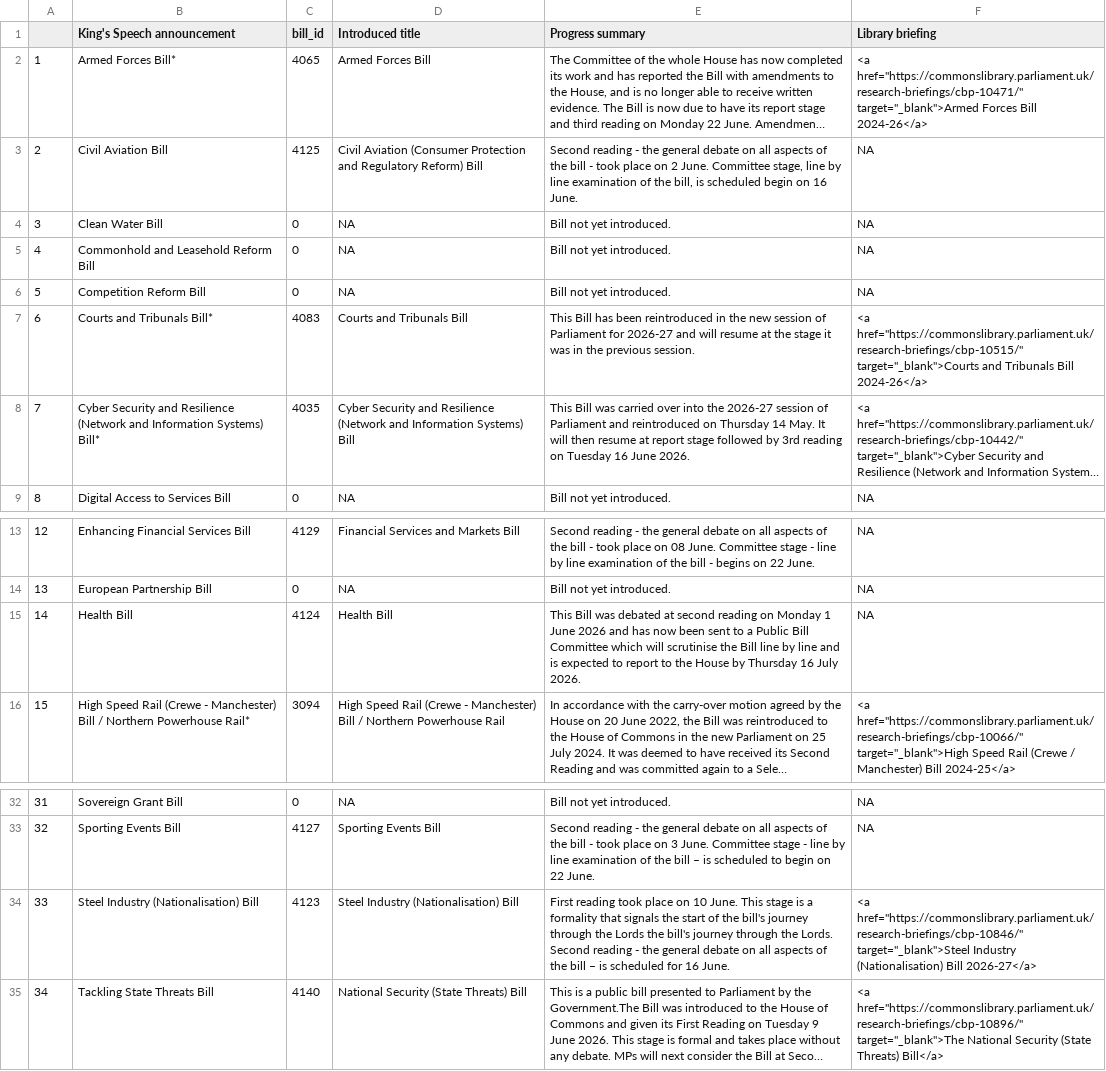
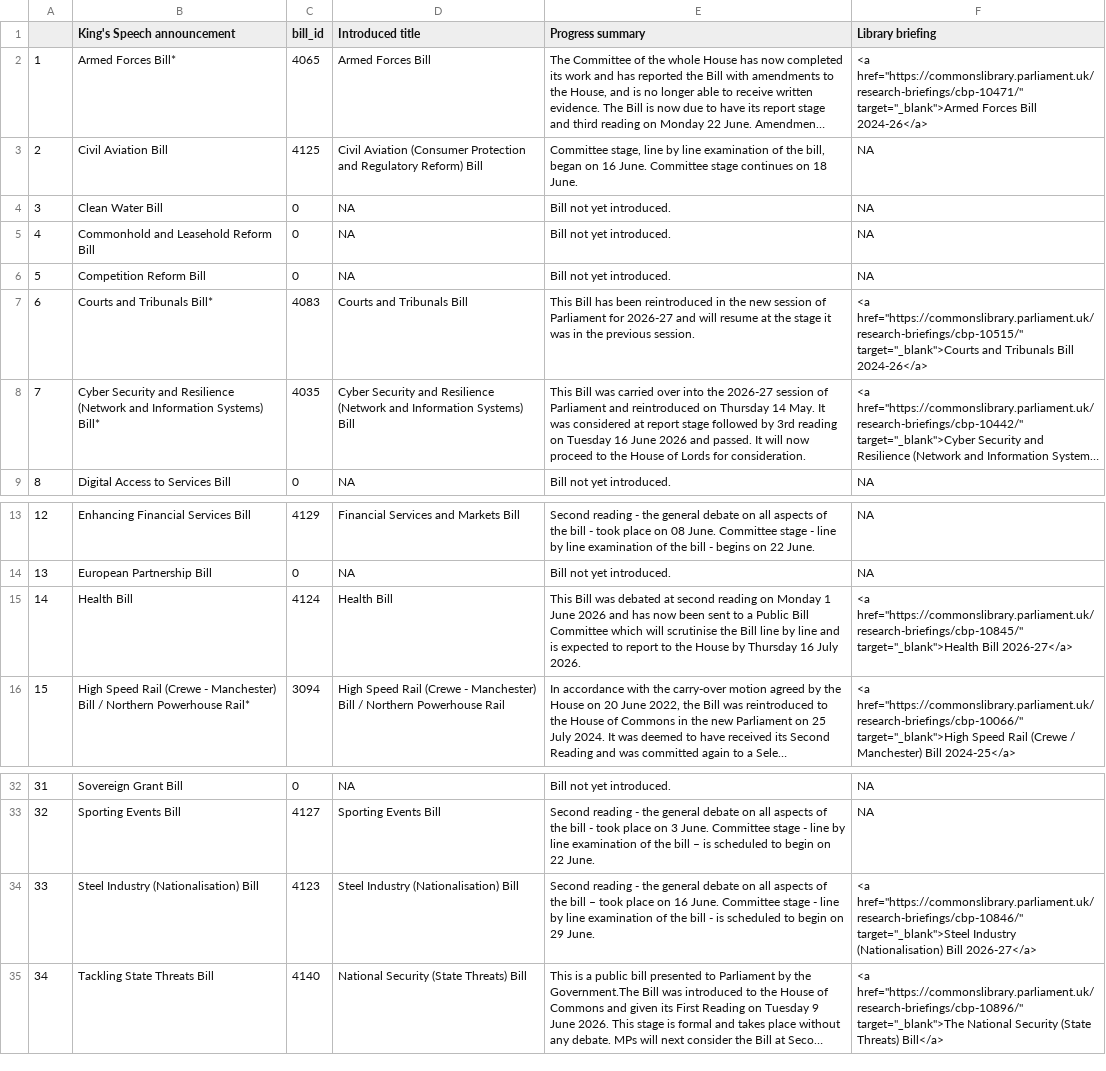
Before and after one commit to leahyc-parliament/kings_speech_bills, a CSV file: app_data/news.csv, drawn as a sheet; only a part is shown, gaps mark what is left out; long unchanged cells end in …; the diff names each change by its address in the sheet, - before the commit and + after, or states it on an @@ line.

Commit message:
Add kings_speech_data_fetch.R output csvs

```diff
--- a/app_data/news.csv
+++ b/app_data/news.csv
-E3 (Progress summary): Second reading - the general debate on all aspects of the bill - took place on 2 June. Committee stage, line by line examination of the bill, is scheduled begin on 16 June.
+E3 (Progress summary): Committee stage, line by line examination of the bill, began on 16 June. Committee stage continues on 18 June.
-E8 (Progress summary): …May. It will then resume at report stage followed by 3rd reading on Tuesday 16 June 2026.
+E8 (Progress summary): …May. It was considered at report stage followed by 3rd reading on Tuesday 16 June 2026 and passed. It will now proceed to the House of Lords for consideration.
-F15 (Library briefing): NA
+F15 (Library briefing): <a href="https://commonslibrary.parliament.uk/research-briefings/cbp-10845/" target="_blank">Health Bill 2026-27</a>
-E34 (Progress summary): First reading took place on 10 June. This stage is a formality that signals the start of the bill's journey through the Lords the bill's journey through the Lords. Second reading - the general debate on all aspects of the bill – is scheduled for 16 June.
+E34 (Progress summary): Second reading - the general debate on all aspects of the bill – took place on 16 June. Committee stage - line by line examination of the bill - is scheduled to begin on 29 June.
```
Also changed, not shown: app_data/download_file.csv.
